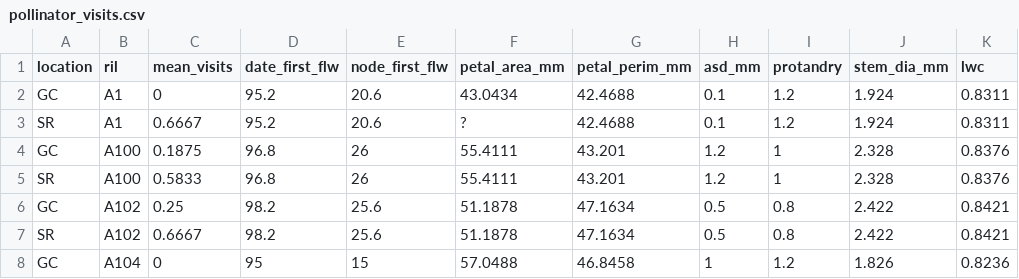
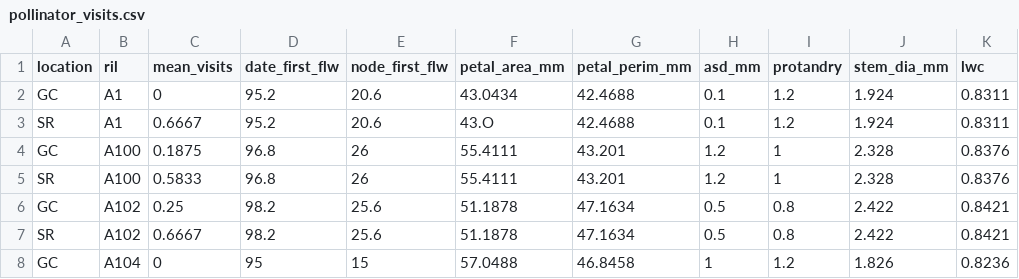
Before and after one commit to ybrandvain/datasets, a CSV file: pollinator_visits.csv, drawn as a sheet; only a part is shown; the diff names each change by its address in the sheet, - before the commit and + after, or states it on an @@ line.

Commit message:
Update pollinator_visits.csv

```diff
--- a/pollinator_visits.csv
+++ b/pollinator_visits.csv
-F3 (petal_area_mm): ?
+F3 (petal_area_mm): 43.O
```
